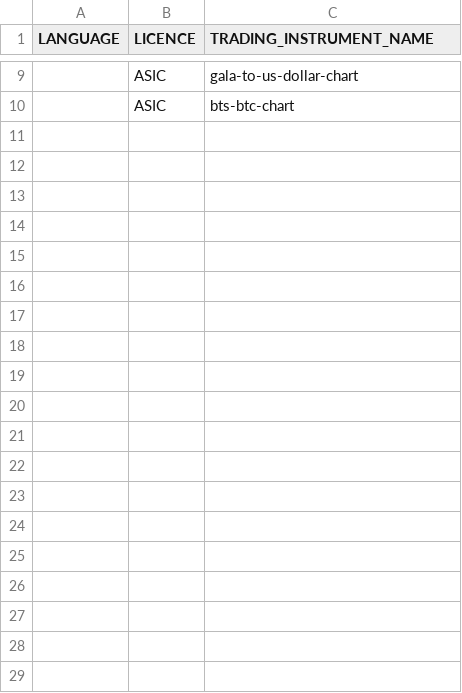
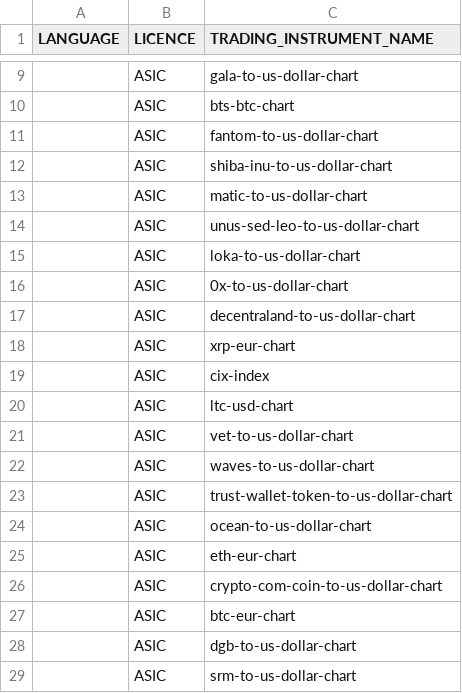
Before and after one commit to IFil66/Autotesting, a CSV file: RegistrationOfCapital/data/tradingInstrumentCards/csvFiles/cryptocurrenciesTicName.csv, drawn as a sheet; only a part is shown, gaps mark what is left out; the diff covers the shown part only; the diff names each change by its address in the sheet, - before the commit and + after, or states it on an @@ line.

```diff
--- a/RegistrationOfCapital/data/tradingInstrumentCards/csvFiles/cryptocurrenciesTicName.csv
+++ b/RegistrationOfCapital/data/tradingInstrumentCards/csvFiles/cryptocurrenciesTicName.csv
+row 11:  | ASIC | fantom-to-us-dollar-chart
+row 12:  | ASIC | shiba-inu-to-us-dollar-chart
+row 13:  | ASIC | matic-to-us-dollar-chart
+row 14:  | ASIC | unus-sed-leo-to-us-dollar-chart
+row 15:  | ASIC | loka-to-us-dollar-chart
+row 16:  | ASIC | 0x-to-us-dollar-chart
+row 17:  | ASIC | decentraland-to-us-dollar-chart
+row 18:  | ASIC | xrp-eur-chart
+row 19:  | ASIC | cix-index
+row 20:  | ASIC | ltc-usd-chart
+row 21:  | ASIC | vet-to-us-dollar-chart
+row 22:  | ASIC | waves-to-us-dollar-chart
+row 23:  | ASIC | trust-wallet-token-to-us-dollar-chart
+row 24:  | ASIC | ocean-to-us-dollar-chart
+row 25:  | ASIC | eth-eur-chart
+row 26:  | ASIC | crypto-com-coin-to-us-dollar-chart
+row 27:  | ASIC | btc-eur-chart
+row 28:  | ASIC | dgb-to-us-dollar-chart
+row 29:  | ASIC | srm-to-us-dollar-chart
```
Also changed, not shown: 71 added rows elsewhere in this file, RegistrationOfCapital/data/tradingInstrumentCards/csvFiles/commoditiesTicName.csv, RegistrationOfCapital/data/tradingInstrumentCards/csvFiles/forexTicName.csv, 7 other files.
